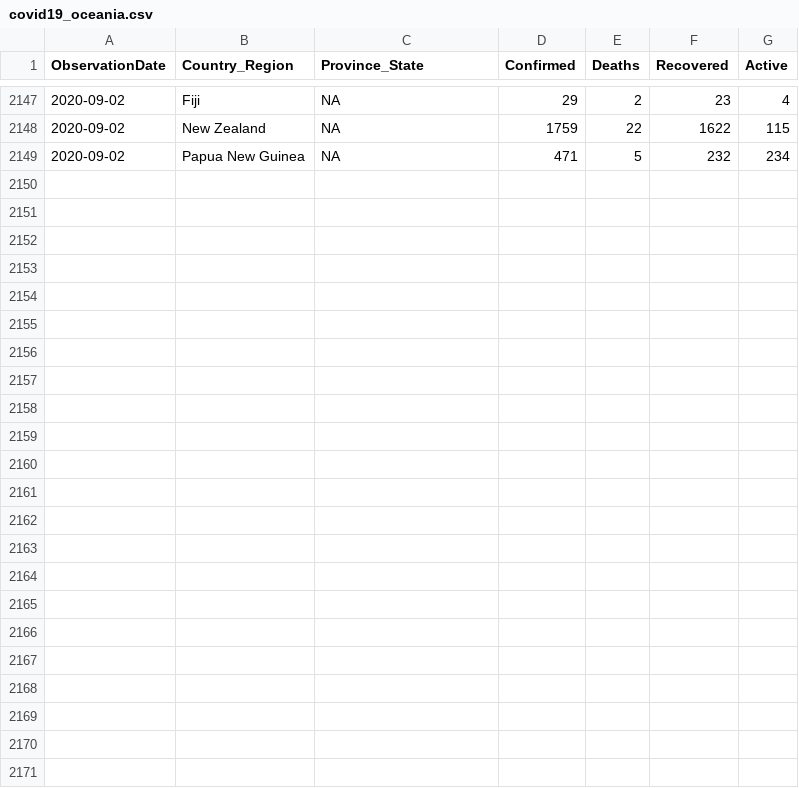
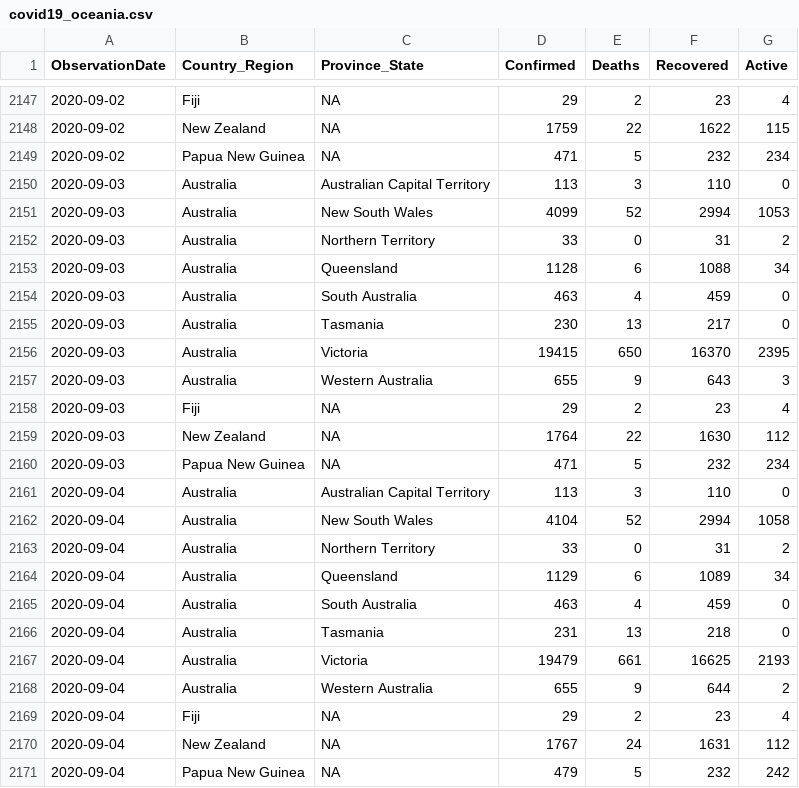
Before and after one commit to OJ247/Covid-19-cases-by-Continent, a CSV file: covid19_oceania.csv, drawn as a sheet; only a part is shown, gaps mark what is left out.

```diff
--- a/covid19_oceania.csv
+++ b/covid19_oceania.csv
@@ -2149 +2149,23 @@ ObservationDate,Country_Region,Province_State,Confirmed,Deaths,Recovered,Active
 2020-09-02,Papua New Guinea,NA,471,5,232,234
+2020-09-03,Australia,Australian Capital Territory,113,3,110,0
+2020-09-03,Australia,New South Wales,4099,52,2994,1053
+2020-09-03,Australia,Northern Territory,33,0,31,2
+2020-09-03,Australia,Queensland,1128,6,1088,34
+2020-09-03,Australia,South Australia,463,4,459,0
+2020-09-03,Australia,Tasmania,230,13,217,0
+2020-09-03,Australia,Victoria,19415,650,16370,2395
+2020-09-03,Australia,Western Australia,655,9,643,3
+2020-09-03,Fiji,NA,29,2,23,4
+2020-09-03,New Zealand,NA,1764,22,1630,112
+2020-09-03,Papua New Guinea,NA,471,5,232,234
+2020-09-04,Australia,Australian Capital Territory,113,3,110,0
+2020-09-04,Australia,New South Wales,4104,52,2994,1058
+2020-09-04,Australia,Northern Territory,33,0,31,2
+2020-09-04,Australia,Queensland,1129,6,1089,34
+2020-09-04,Australia,South Australia,463,4,459,0
+2020-09-04,Australia,Tasmania,231,13,218,0
+2020-09-04,Australia,Victoria,19479,661,16625,2193
+2020-09-04,Australia,Western Australia,655,9,644,2
+2020-09-04,Fiji,NA,29,2,23,4
+2020-09-04,New Zealand,NA,1767,24,1631,112
+2020-09-04,Papua New Guinea,NA,479,5,232,242
```
Also changed, not shown: covid19_africa.csv, covid19_others.csv, 4 other files.
